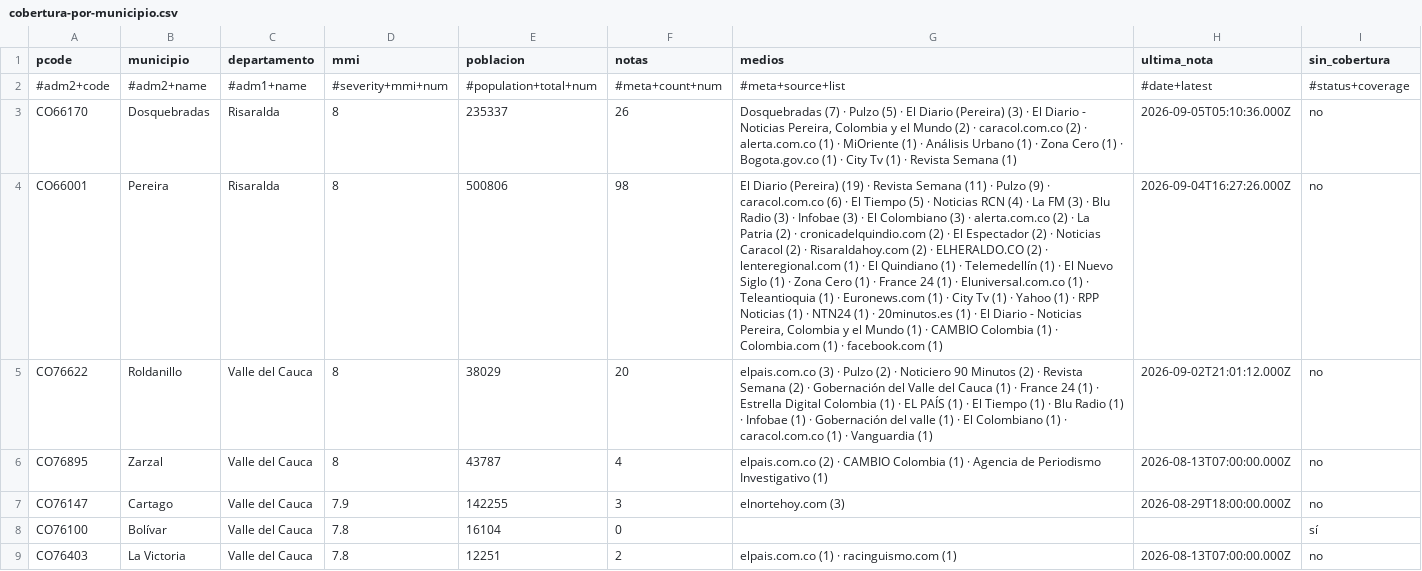
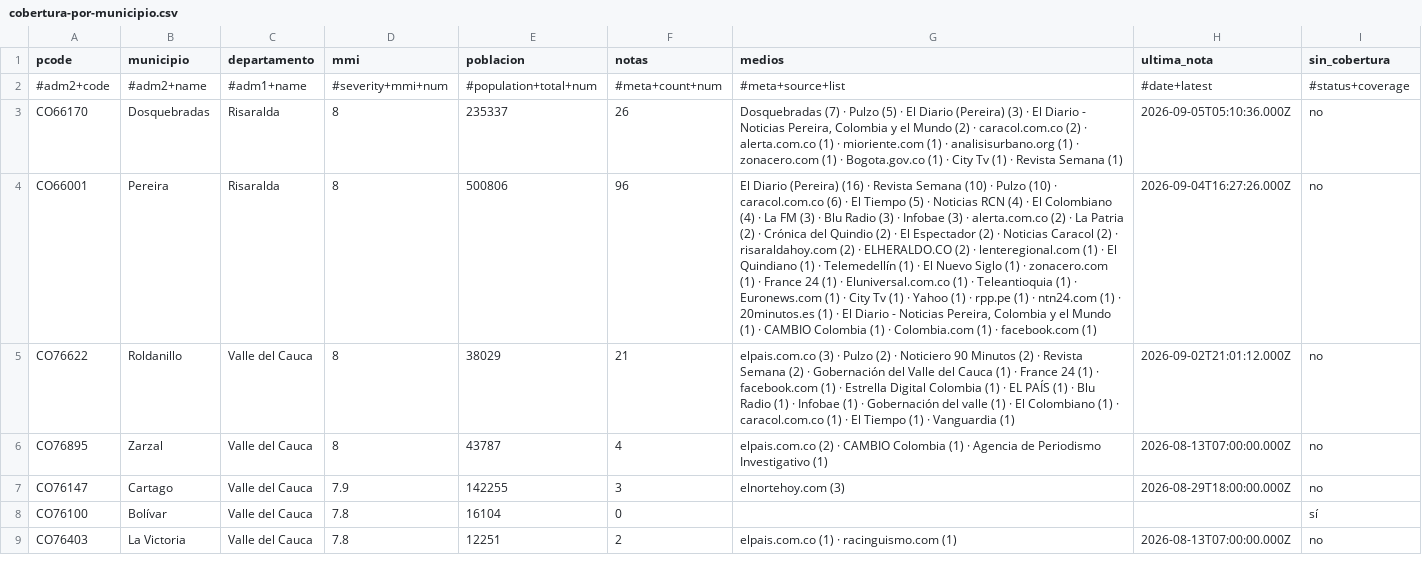
Before and after one commit to YesidAlmanzaGamba/report_cali, a CSV file: data/export/cobertura-por-municipio.csv, drawn as a sheet; only a part is shown; the diff covers the shown part only; the diff names each change by its address in the sheet, - before the commit and + after, or states it on an @@ line.

```diff
--- a/data/export/cobertura-por-municipio.csv
+++ b/data/export/cobertura-por-municipio.csv
-G3 (medios): …(1) · MiOriente (1) · Análisis Urbano (1) · Zona Cero (1) ·…
+G3 (medios): …(1) · mioriente.com (1) · analisisurbano.org (1) · zonacero.com (1) ·…
-F4 (notas): 98
+F4 (notas): 96
-G4 (medios): …Diario (Pereira) (19) · Revista Semana (11) · Pulzo (9) · caracol.com.co (6) · El Tiempo (5) · Noticias RCN (4) · La FM (3) · Blu Radio (3) · Infobae (3) · El Colombiano (3) · alerta.com.co (2) · La Patria (2) · cronicadelquindio.com (2) · El Espectador (2) · Noticias Caracol (2) · Risaraldahoy.com (2) · ELHERALDO.CO (2) · lenteregional.com (1) · El Quindiano (1) · Telemedellín (1) · El Nuevo Siglo (1) · Zona Cero (1) · France 24 (1) · Eluniversal.com.co (1) · Teleantioquia (1) · Euronews.com (1) · City Tv (1) · Yahoo (1) · RPP Noticias (1) · NTN24 (1) ·…
+G4 (medios): …Diario (Pereira) (16) · Revista Semana (10) · Pulzo (10) · caracol.com.co (6) · El Tiempo (5) · Noticias RCN (4) · El Colombiano (4) · La FM (3) · Blu Radio (3) · Infobae (3) · alerta.com.co (2) · La Patria (2) · Crónica del Quindio (2) · El Espectador (2) · Noticias Caracol (2) · risaraldahoy.com (2) · ELHERALDO.CO (2) · lenteregional.com (1) · El Quindiano (1) · Telemedellín (1) · El Nuevo Siglo (1) · zonacero.com (1) · France 24 (1) · Eluniversal.com.co (1) · Teleantioquia (1) · Euronews.com (1) · City Tv (1) · Yahoo (1) · rpp.pe (1) · ntn24.com (1) ·…
-F5 (notas): 20
+F5 (notas): 21
-G5 (medios): …(1) · Estrella Digital Colombia (1) · EL PAÍS (1) · El Tiempo (1) · Blu Radio (1) · Infobae (1) · Gobernación del valle (1) · El Colombiano (1) · caracol.com.co (1) ·…
+G5 (medios): …(1) · facebook.com (1) · Estrella Digital Colombia (1) · EL PAÍS (1) · Blu Radio (1) · Infobae (1) · Gobernación del valle (1) · El Colombiano (1) · caracol.com.co (1) · El Tiempo (1) ·…
```
Also changed, not shown: 20 edited cells elsewhere in this file, 5 other files.
